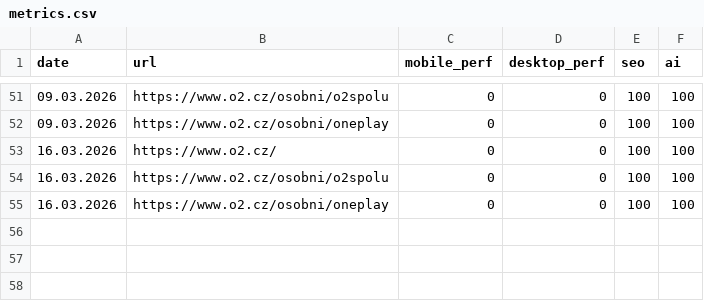
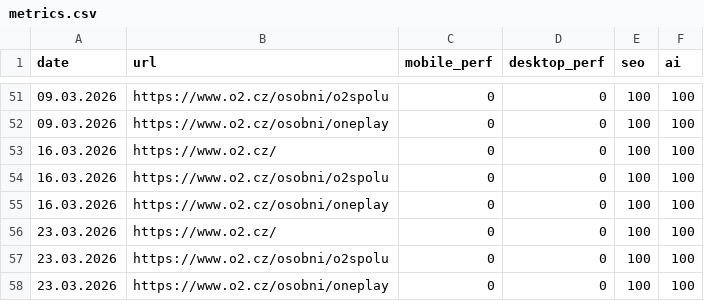
Before and after one commit to terezahatlapa-stack/Weekly-web-report, a CSV file: data/metrics.csv, drawn as a sheet; only a part is shown, gaps mark what is left out.

```diff
--- a/data/metrics.csv
+++ b/data/metrics.csv
@@ -55 +55,4 @@ date,url,mobile_perf,desktop_perf,seo,ai
 16.03.2026,https://www.o2.cz/osobni/oneplay,0,0,100,100
+23.03.2026,https://www.o2.cz/,0,0,100,100
+23.03.2026,https://www.o2.cz/osobni/o2spolu,0,0,100,100
+23.03.2026,https://www.o2.cz/osobni/oneplay,0,0,100,100
```
Also changed, not shown: 3 other files.
